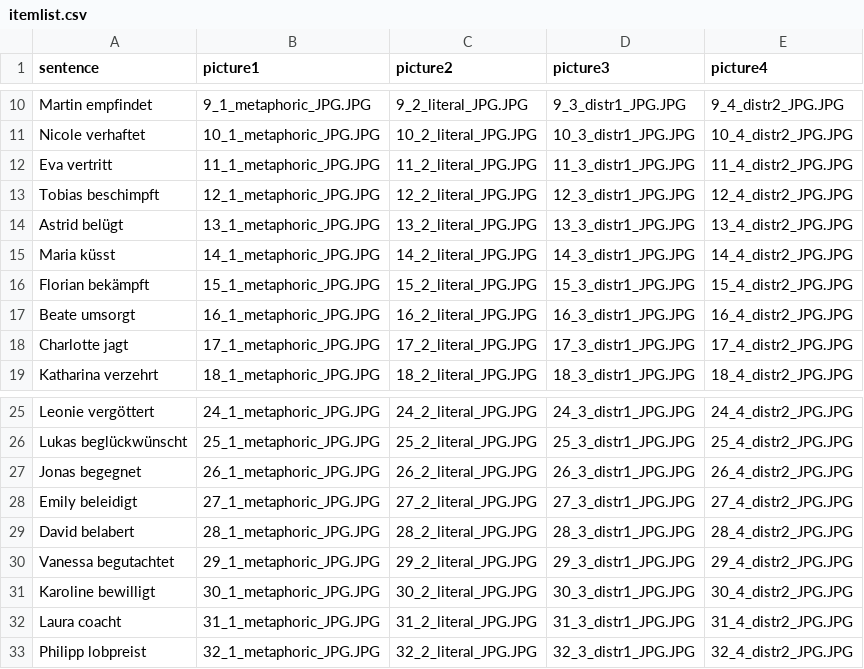
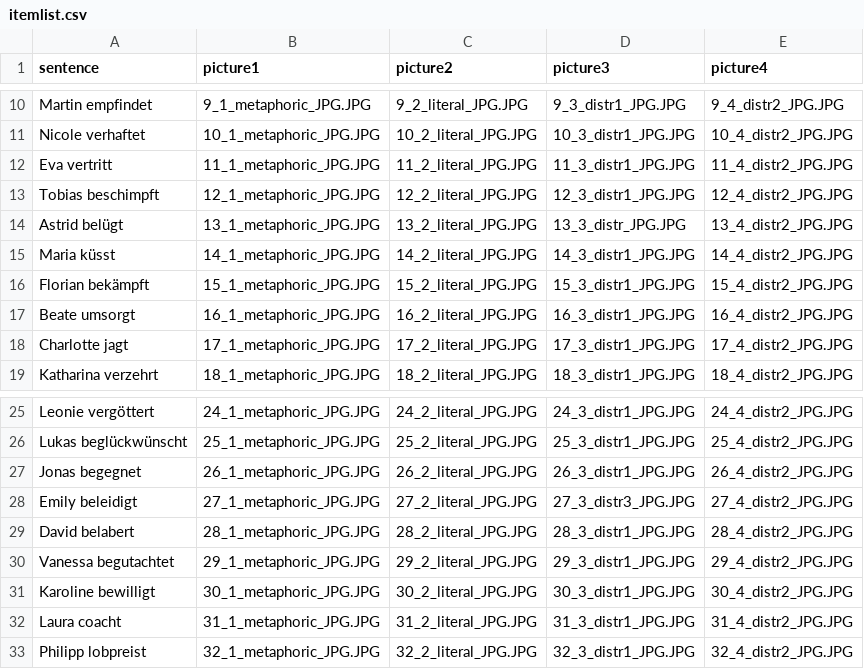
Before and after one commit to Kuadan/metapher, a CSV file: chunk_includes/itemlist.csv, drawn as a sheet; only a part is shown, gaps mark what is left out.

Commit message:
edit pic name

```diff
--- a/chunk_includes/itemlist.csv
+++ b/chunk_includes/itemlist.csv
@@ -13,3 +13,3 @@ Eva vertritt,11_1_metaphoric_JPG.JPG,11_2_literal_JPG.JPG,11_3_distr1_JPG.JPG,11
 Tobias beschimpft,12_1_metaphoric_JPG.JPG,12_2_literal_JPG.JPG,12_3_distr1_JPG.JPG,12_4_distr2_JPG.JPG
-Astrid belügt,13_1_metaphoric_JPG.JPG,13_2_literal_JPG.JPG,13_3_distr1_JPG.JPG,13_4_distr2_JPG.JPG
+Astrid belügt,13_1_metaphoric_JPG.JPG,13_2_literal_JPG.JPG,13_3_distr_JPG.JPG,13_4_distr2_JPG.JPG
 Maria küsst,14_1_metaphoric_JPG.JPG,14_2_literal_JPG.JPG,14_3_distr1_JPG.JPG,14_4_distr2_JPG.JPG
@@ -27,3 +27,3 @@ Lukas beglückwünscht,25_1_metaphoric_JPG.JPG,25_2_literal_JPG.JPG,25_3_distr1_
 Jonas begegnet,26_1_metaphoric_JPG.JPG,26_2_literal_JPG.JPG,26_3_distr1_JPG.JPG,26_4_distr2_JPG.JPG
-Emily beleidigt,27_1_metaphoric_JPG.JPG,27_2_literal_JPG.JPG,27_3_distr1_JPG.JPG,27_4_distr2_JPG.JPG
+Emily beleidigt,27_1_metaphoric_JPG.JPG,27_2_literal_JPG.JPG,27_3_distr3_JPG.JPG,27_4_distr2_JPG.JPG
 David belabert,28_1_metaphoric_JPG.JPG,28_2_literal_JPG.JPG,28_3_distr1_JPG.JPG,28_4_distr2_JPG.JPG
```
